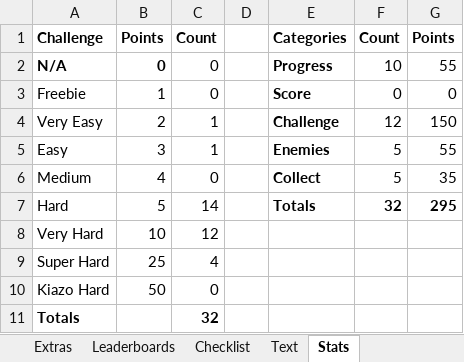
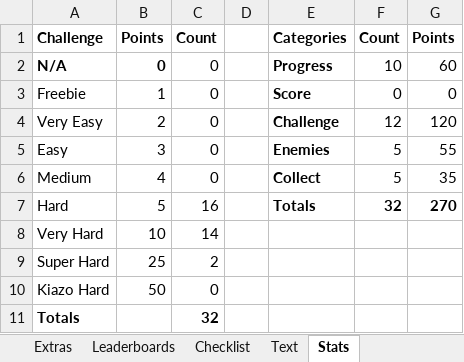
Before and after one commit to Etron-RA/RetroAchievements, an Excel workbook: My Sets/Tiny Toon Adventures 2 (Game Boy)/Tiny Toon Adventures 2 - Buster Bunny no Kattobi Daibouken - Plan.xlsx, sheet Stats, drawn as a sheet; values as stored, in another font and other column widths than the file's, no borders; the diff names each change by its address in the sheet, - before the commit and + after, or states it on an @@ line.

```diff
--- a/My Sets/Tiny Toon Adventures 2 (Game Boy)/Tiny Toon Adventures 2 - Buster Bunny no Kattobi Daibouken - Plan.xlsx (sheet Stats)
+++ b/My Sets/Tiny Toon Adventures 2 (Game Boy)/Tiny Toon Adventures 2 - Buster Bunny no Kattobi Daibouken - Plan.xlsx (sheet Stats)
-G2: 55
+G2: 60
-C4:C5: 1
+C4:C5: 0
-G4: 150
+G4: 120
-C7: 14
+C7: 16
-G7: 295
+G7: 270
-C8: 12
+C8: 14
-C9: 4
+C9: 2
```
Also changed, not shown: sheet Checklist, sheet Achievements, sheet Text, 1 other file.
